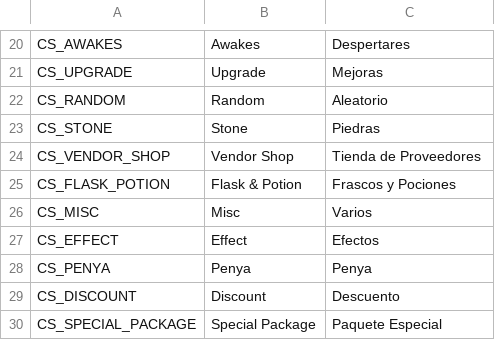
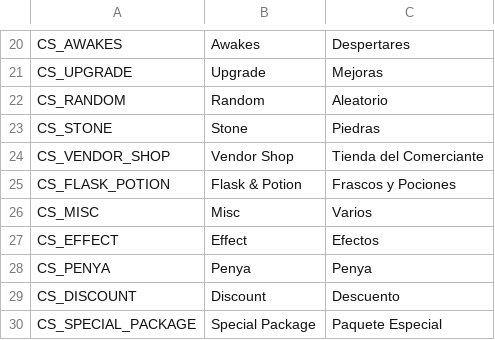
Before and after one commit to Gala-Lab/Flyff-Universe-Translations, a CSV file: Spanish/CashShop.csv, drawn as a sheet; only a part is shown, gaps mark what is left out.

Commit message:
Actualizar CashShop.csv

```diff
--- a/Spanish/CashShop.csv
+++ b/Spanish/CashShop.csv
@@ -23,3 +23,3 @@ CS_RANDOM,Random,Aleatorio
 CS_STONE,Stone,Piedras
-CS_VENDOR_SHOP,Vendor Shop,Tienda de Proveedores
+CS_VENDOR_SHOP,Vendor Shop,Tienda del Comerciante
 CS_FLASK_POTION,Flask & Potion,Frascos y Pociones
```
